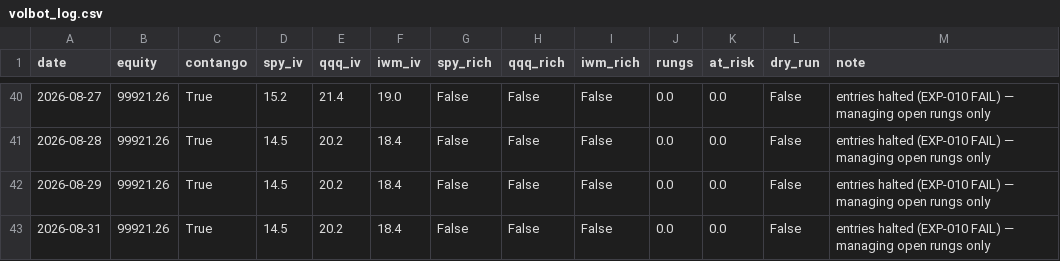
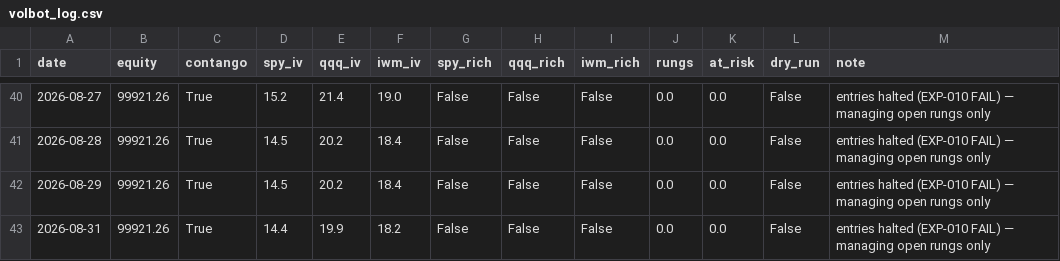
Before and after one commit to Tyler-Morton/BeatTheComp, a CSV file: volbot/volbot_log.csv, drawn as a sheet; only a part is shown, gaps mark what is left out.

```diff
--- a/volbot/volbot_log.csv
+++ b/volbot/volbot_log.csv
@@ -42,2 +42,2 @@ date,equity,contango,spy_iv,qqq_iv,iwm_iv,spy_rich,qqq_rich,iwm_rich,rungs,at_ri
 2026-08-29,99921.26,True,14.5,20.2,18.4,False,False,False,0.0,0.0,False,entries halted (EXP-010 FAIL) — managing open rungs only
-2026-08-31,99921.26,True,14.5,20.2,18.4,False,False,False,0.0,0.0,False,entries halted (EXP-010 FAIL) — managing open rungs only
+2026-08-31,99921.26,True,14.4,19.9,18.2,False,False,False,0.0,0.0,False,entries halted (EXP-010 FAIL) — managing open rungs only
```
